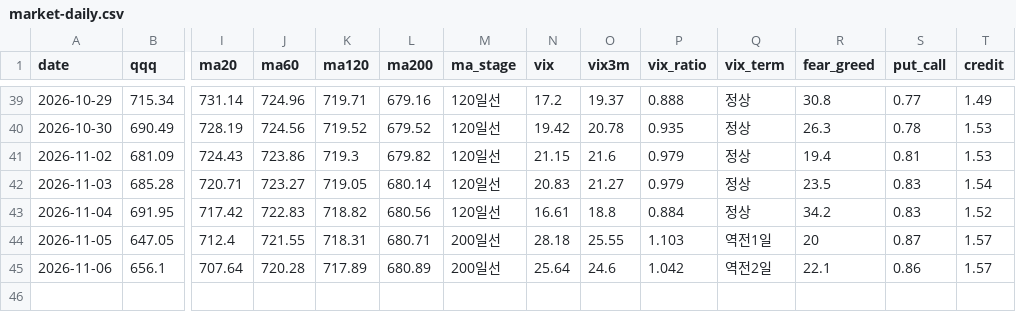
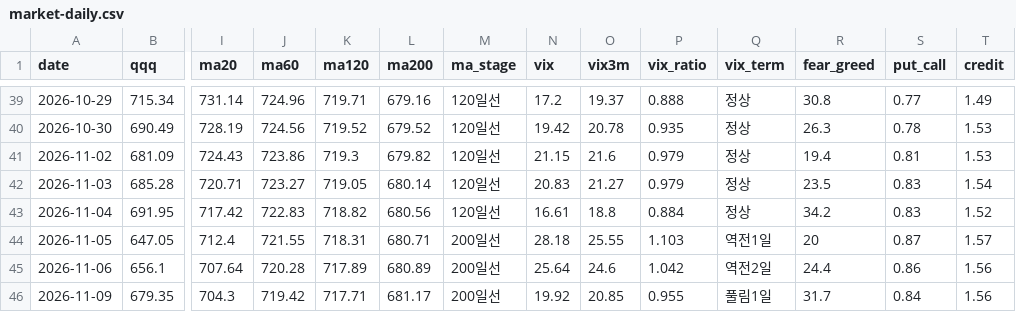
Before and after one commit to omoite74/leverage-briefin, a CSV file: records/market-daily.csv, drawn as a sheet; only a part is shown, gaps mark what is left out; rows hold the shown columns only; the diff names each change by its address in the sheet, - before the commit and + after, or states it on an @@ line.

```diff
--- a/records/market-daily.csv
+++ b/records/market-daily.csv
-R45 (fear_greed): 22.1
+R45 (fear_greed): 24.4
-T45 (credit): 1.57
+T45 (credit): 1.56
+row 46: 2026-11-09 | 679.35 | 704.3 | 719.42 | 717.71 | 681.17 | 200일선 | 19.92 | 20.85 | 0.955 | 풀림1일 | 31.7 | 0.84 | 1.56
```
Also changed, not shown: 2 other files.
